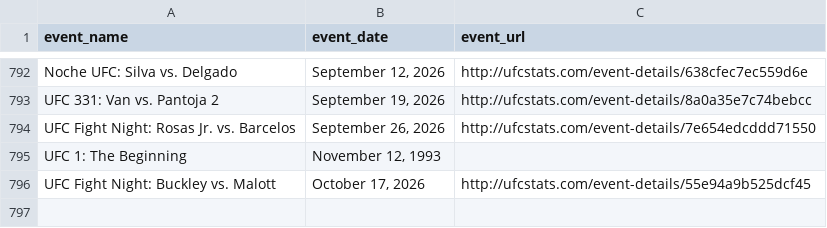
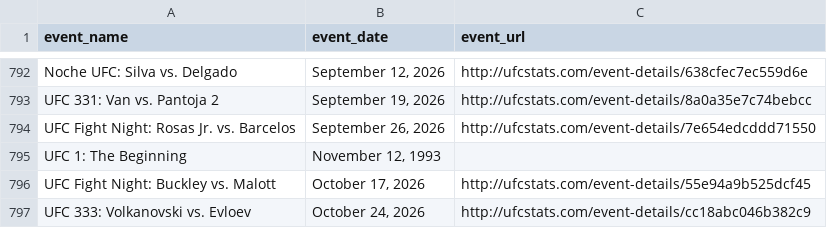
Before and after one commit to larissapavan/fight-intelligence, a CSV file: data/raw/events.csv, drawn as a sheet; only a part is shown, gaps mark what is left out.

```diff
--- a/data/raw/events.csv
+++ b/data/raw/events.csv
@@ -796 +796,2 @@ UFC 1: The Beginning,"November 12, 1993",
 UFC Fight Night: Buckley vs. Malott,"October 17, 2026",http://ufcstats.com/event-details/55e94a9b525dcf45
+UFC 333: Volkanovski vs. Evloev,"October 24, 2026",http://ufcstats.com/event-details/cc18abc046b382c9
```
Also changed, not shown: data/raw/fighter_career_stats.csv, data/raw/fighters.csv, 10 other files.
